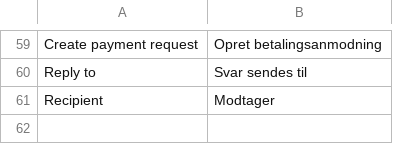
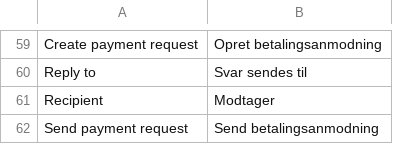
Before and after one commit to wexo-dk/epay-magento, a CSV file: app/locale/da_DK/Mage_Epay.csv, drawn as a sheet; only a part is shown, gaps mark what is left out; the diff names each change by its address in the sheet, - before the commit and + after, or states it on an @@ line.

Commit message:
Update Mage_Epay.csv

```diff
--- a/app/locale/da_DK/Mage_Epay.csv
+++ b/app/locale/da_DK/Mage_Epay.csv
+row 62: Send payment request | Send betalingsanmodning
```
